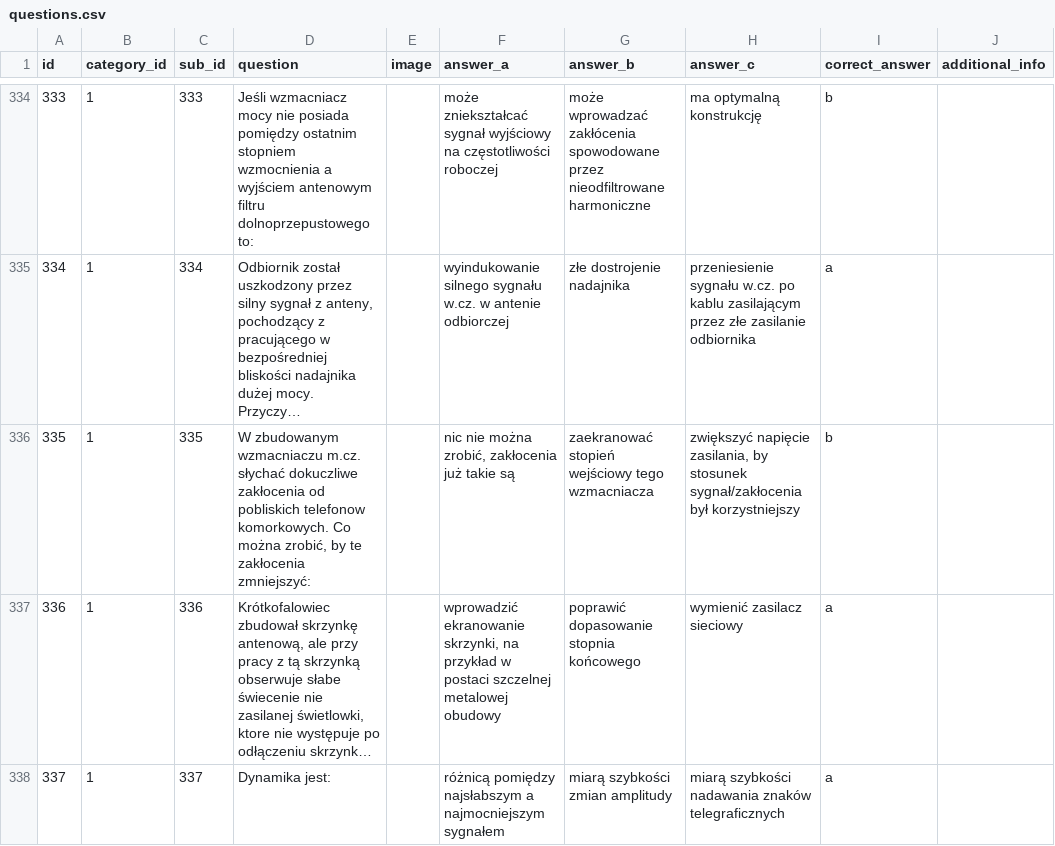
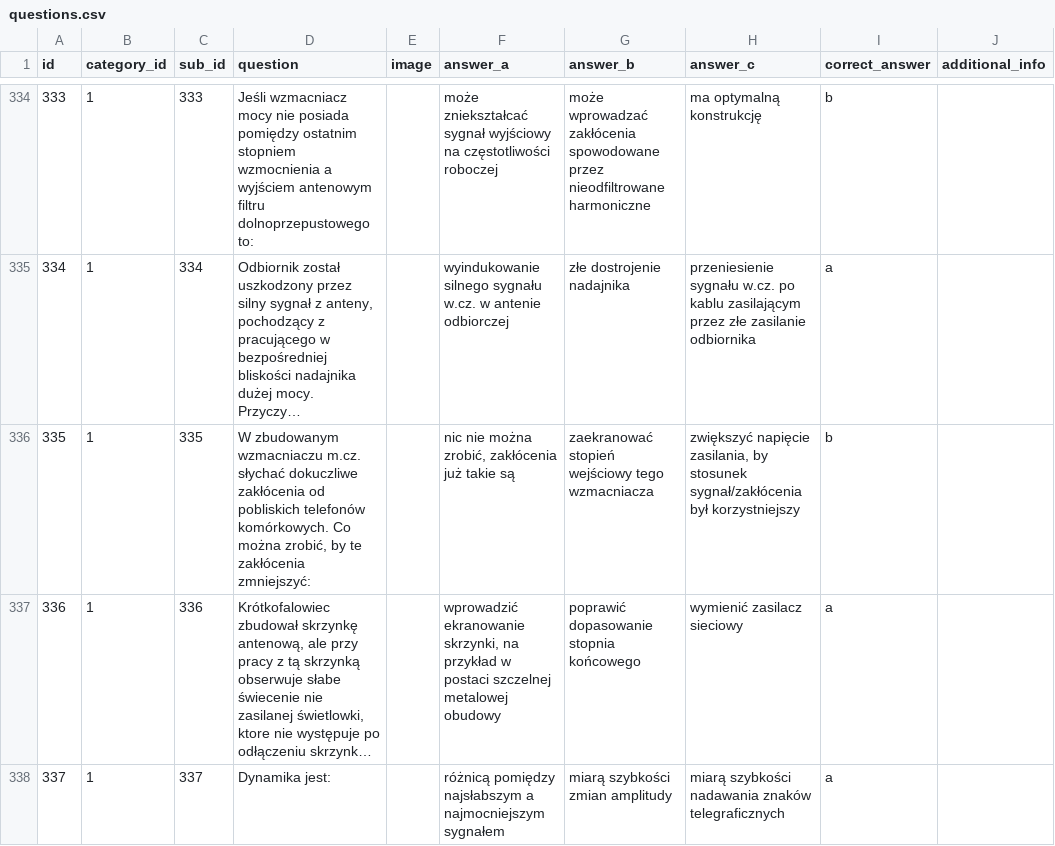
Before and after one commit to sycu/pytania-kf, a CSV file: questions.csv, drawn as a sheet; only a part is shown, gaps mark what is left out; long unchanged cells end in …; the diff names each change by its address in the sheet, - before the commit and + after, or states it on an @@ line.

Commit message:
Q335 Typos

```diff
--- a/questions.csv
+++ b/questions.csv
-D336 (question): …słychać dokuczliwe zakłocenia od pobliskich telefonow komorkowych. Co można zrobić, by te zakłocenia zmniejszyć:
+D336 (question): …słychać dokuczliwe zakłócenia od pobliskich telefonów komórkowych. Co można zrobić, by te zakłócenia zmniejszyć:
-F336 (answer_a): nic nie można zrobić, zakłocenia już takie są
+F336 (answer_a): nic nie można zrobić, zakłócenia już takie są
-H336 (answer_c): …by stosunek sygnał/zakłocenia był korzystniejszy
+H336 (answer_c): …by stosunek sygnał/zakłócenia był korzystniejszy
```
